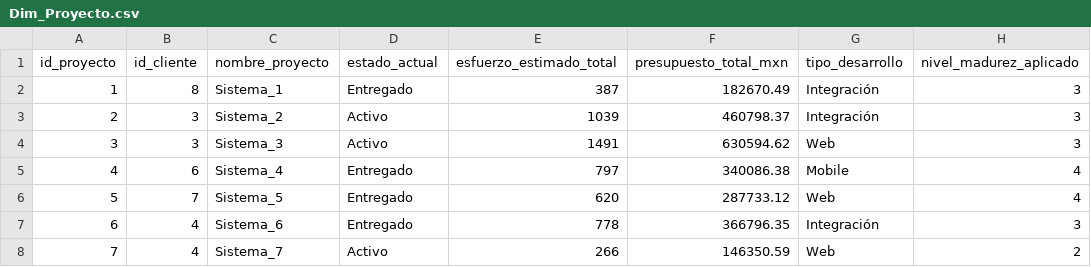
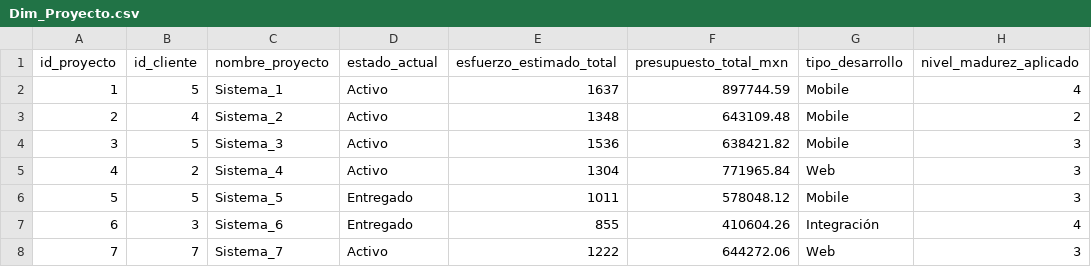
Before and after one commit to Kory24/BI-Final, a CSV file: Dim_Proyecto.csv, drawn as a sheet; only a part is shown; the diff covers the shown part only.

```diff
--- a/Dim_Proyecto.csv
+++ b/Dim_Proyecto.csv
@@ -1,8 +1,8 @@
 id_proyecto,id_cliente,nombre_proyecto,estado_actual,esfuerzo_estimado_total,presupuesto_total_mxn,tipo_desarrollo,nivel_madurez_aplicado
-1,8,Sistema_1,Entregado,387,182670.49,Integración,3
-2,3,Sistema_2,Activo,1039,460798.37,Integración,3
-3,3,Sistema_3,Activo,1491,630594.62,Web,3
-4,6,Sistema_4,Entregado,797,340086.38,Mobile,4
-5,7,Sistema_5,Entregado,620,287733.12,Web,4
-6,4,Sistema_6,Entregado,778,366796.35,Integración,3
-7,4,Sistema_7,Activo,266,146350.59,Web,2
+1,5,Sistema_1,Activo,1637,897744.59,Mobile,4
+2,4,Sistema_2,Activo,1348,643109.48,Mobile,2
+3,5,Sistema_3,Activo,1536,638421.82,Mobile,3
+4,2,Sistema_4,Activo,1304,771965.84,Web,3
+5,5,Sistema_5,Entregado,1011,578048.12,Mobile,3
+6,3,Sistema_6,Entregado,855,410604.26,Integración,4
+7,7,Sistema_7,Activo,1222,644272.06,Web,3
```
Also changed, not shown: 41 edited cells elsewhere in this file, Dim_Cliente.csv, Dim_Empleado.csv, 3 other files.
